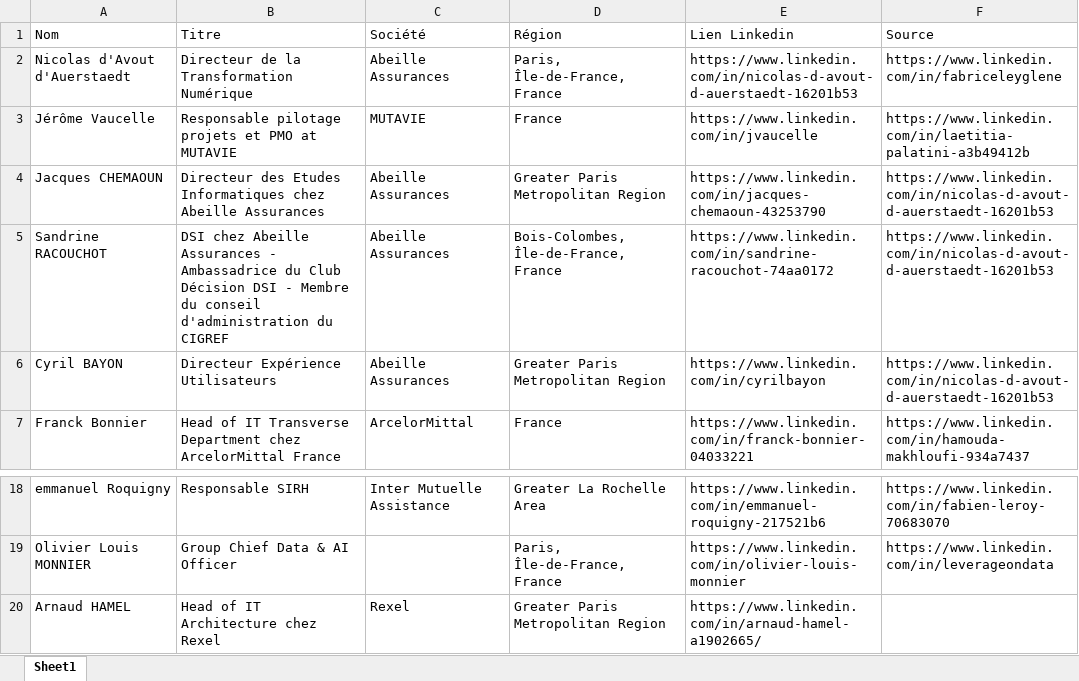
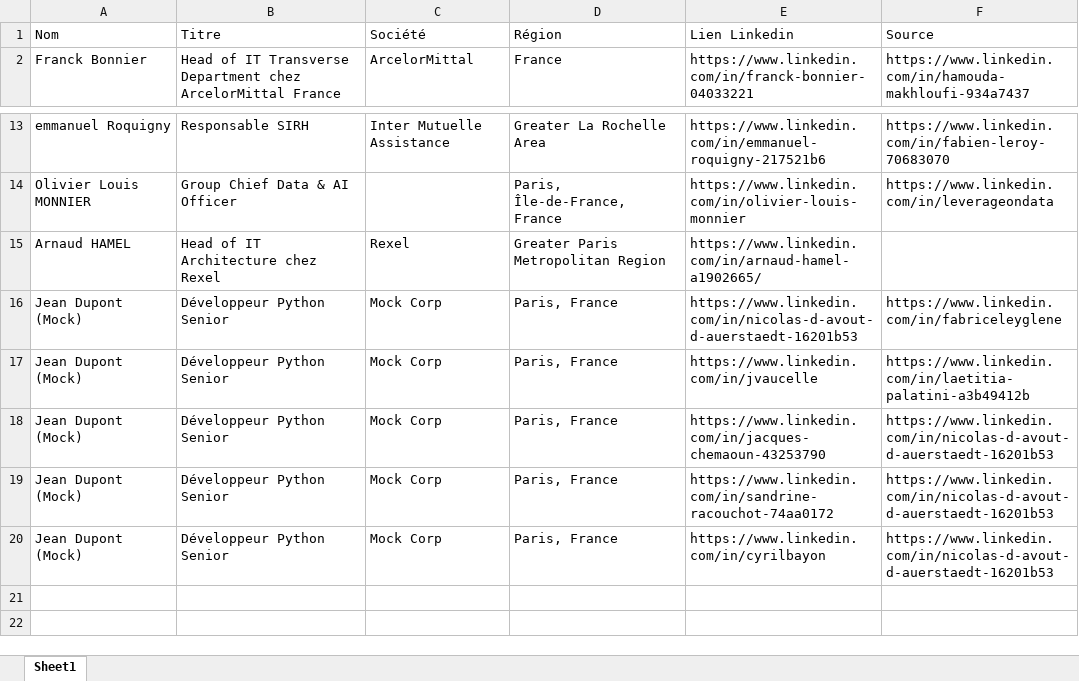
Before and after one commit to lpuigo/LinkedinExplorer, an Excel workbook: data/export_linkedin.xlsx, sheet Sheet1, drawn as a sheet; only a part is shown, gaps mark what is left out; values as stored, in another font and other column widths than the file's, no borders; removed rows and columns are numbered as before the commit, all else as after; the diff names each change by its address in the sheet, - before the commit and + after, or states it on an @@ line.

```diff
--- a/data/export_linkedin.xlsx (sheet Sheet1)
+++ b/data/export_linkedin.xlsx (sheet Sheet1)
-row 2: Nicolas d'Avout d'Auerstaedt | Directeur de la Transformation Numérique | Abeille Assurances | Paris, Île-de-France, France | https://www.linkedin.com/in/nicolas-d-avout-d-auerstaedt-16201b53 | https://www.linkedin.com/in/fabriceleyglene
-row 3: Jérôme Vaucelle | Responsable pilotage projets et PMO at MUTAVIE | MUTAVIE | France | https://www.linkedin.com/in/jvaucelle | https://www.linkedin.com/in/laetitia-palatini-a3b49412b
-row 4: Jacques CHEMAOUN | Directeur des Etudes Informatiques chez Abeille Assurances | Abeille Assurances | Greater Paris Metropolitan Region | https://www.linkedin.com/in/jacques-chemaoun-43253790 | https://www.linkedin.com/in/nicolas-d-avout-d-auerstaedt-16201b53
-row 5: Sandrine RACOUCHOT | DSI chez Abeille Assurances - Ambassadrice du Club Décision DSI - Membre du conseil d'administration du CIGREF | Abeille Assurances | Bois-Colombes, Île-de-France, France | https://www.linkedin.com/in/sandrine-racouchot-74aa0172 | https://www.linkedin.com/in/nicolas-d-avout-d-auerstaedt-16201b53
-row 6: Cyril BAYON | Directeur Expérience Utilisateurs | Abeille Assurances | Greater Paris Metropolitan Region | https://www.linkedin.com/in/cyrilbayon | https://www.linkedin.com/in/nicolas-d-avout-d-auerstaedt-16201b53
+row 16: Jean Dupont (Mock) | Développeur Python Senior | Mock Corp | Paris, France | https://www.linkedin.com/in/nicolas-d-avout-d-auerstaedt-16201b53 | https://www.linkedin.com/in/fabriceleyglene
+row 17: Jean Dupont (Mock) | Développeur Python Senior | Mock Corp | Paris, France | https://www.linkedin.com/in/jvaucelle | https://www.linkedin.com/in/laetitia-palatini-a3b49412b
+row 18: Jean Dupont (Mock) | Développeur Python Senior | Mock Corp | Paris, France | https://www.linkedin.com/in/jacques-chemaoun-43253790 | https://www.linkedin.com/in/nicolas-d-avout-d-auerstaedt-16201b53
+row 19: Jean Dupont (Mock) | Développeur Python Senior | Mock Corp | Paris, France | https://www.linkedin.com/in/sandrine-racouchot-74aa0172 | https://www.linkedin.com/in/nicolas-d-avout-d-auerstaedt-16201b53
+row 20: Jean Dupont (Mock) | Développeur Python Senior | Mock Corp | Paris, France | https://www.linkedin.com/in/cyrilbayon | https://www.linkedin.com/in/nicolas-d-avout-d-auerstaedt-16201b53
```
Also changed, not shown: 5 other files.
